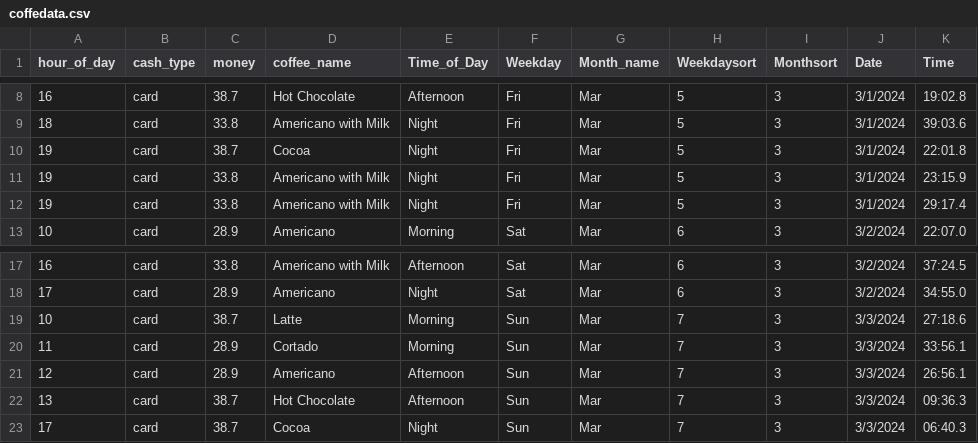
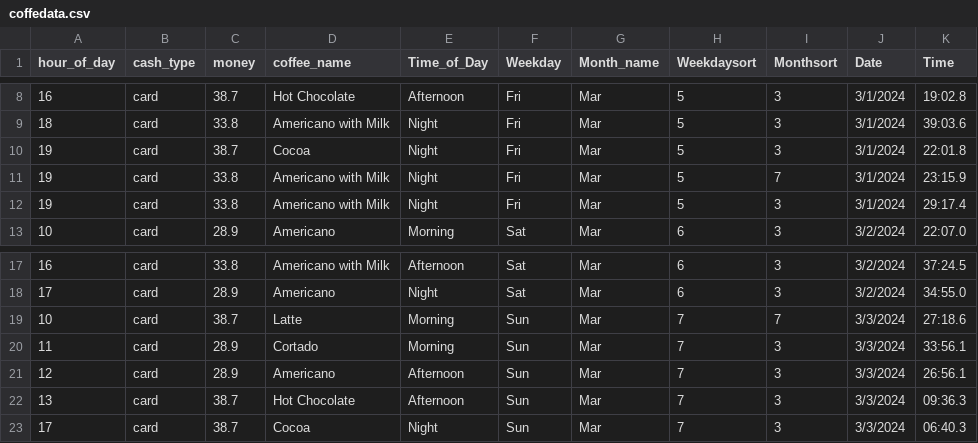
Before and after one commit to Antonyremay/e-prac, a CSV file: pandas/coffedata.csv, drawn as a sheet; only a part is shown, gaps mark what is left out.

```diff
--- a/pandas/coffedata.csv
+++ b/pandas/coffedata.csv
@@ -10,3 +10,3 @@ hour_of_day,cash_type,money,coffee_name,Time_of_Day,Weekday,Month_name,Weekdayso
 19,card,38.7,Cocoa,Night,Fri,Mar,5,3,3/1/2024,22:01.8
-19,card,33.8,Americano with Milk,Night,Fri,Mar,5,3,3/1/2024,23:15.9
+19,card,33.8,Americano with Milk,Night,Fri,Mar,5,7,3/1/2024,23:15.9
 19,card,33.8,Americano with Milk,Night,Fri,Mar,5,3,3/1/2024,29:17.4
@@ -18,3 +18,3 @@ hour_of_day,cash_type,money,coffee_name,Time_of_Day,Weekday,Month_name,Weekdayso
 17,card,28.9,Americano,Night,Sat,Mar,6,3,3/2/2024,34:55.0
-10,card,38.7,Latte,Morning,Sun,Mar,7,3,3/3/2024,27:18.6
+10,card,38.7,Latte,Morning,Sun,Mar,7,7,3/3/2024,27:18.6
 11,card,28.9,Cortado,Morning,Sun,Mar,7,3,3/3/2024,33:56.1
```
Also changed, not shown: 1 other file.
